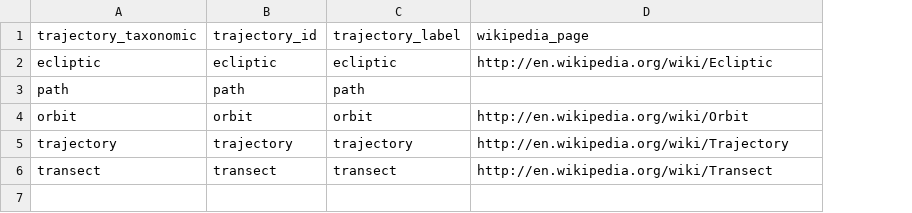
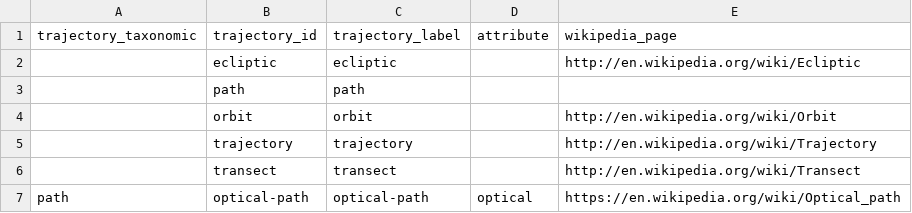
Before and after one commit to mariutzica/Scientific-Variables-Ontology, a CSV file: foundational vocabulary/trajectory.csv, drawn as a sheet; the diff names each change by its address in the sheet, - before the commit and + after, or states it on an @@ line.

Commit message:
Revise trajectory class vocabulary

```diff
--- a/foundational vocabulary/trajectory.csv
+++ b/foundational vocabulary/trajectory.csv
+column D (attribute), empty
-A2 (trajectory_taxonomic): ecliptic
+A2 (trajectory_taxonomic): (empty)
-A3 (trajectory_taxonomic): path
+A3 (trajectory_taxonomic): (empty)
-A4 (trajectory_taxonomic): orbit
+A4 (trajectory_taxonomic): (empty)
-A5 (trajectory_taxonomic): trajectory
+A5 (trajectory_taxonomic): (empty)
-A6 (trajectory_taxonomic): transect
+A6 (trajectory_taxonomic): (empty)
+row 7: path | optical-path | optical-path | optical | https://en.wikipedia.org/wiki/Optical_path
```
Also changed, not shown: 1 other file.
